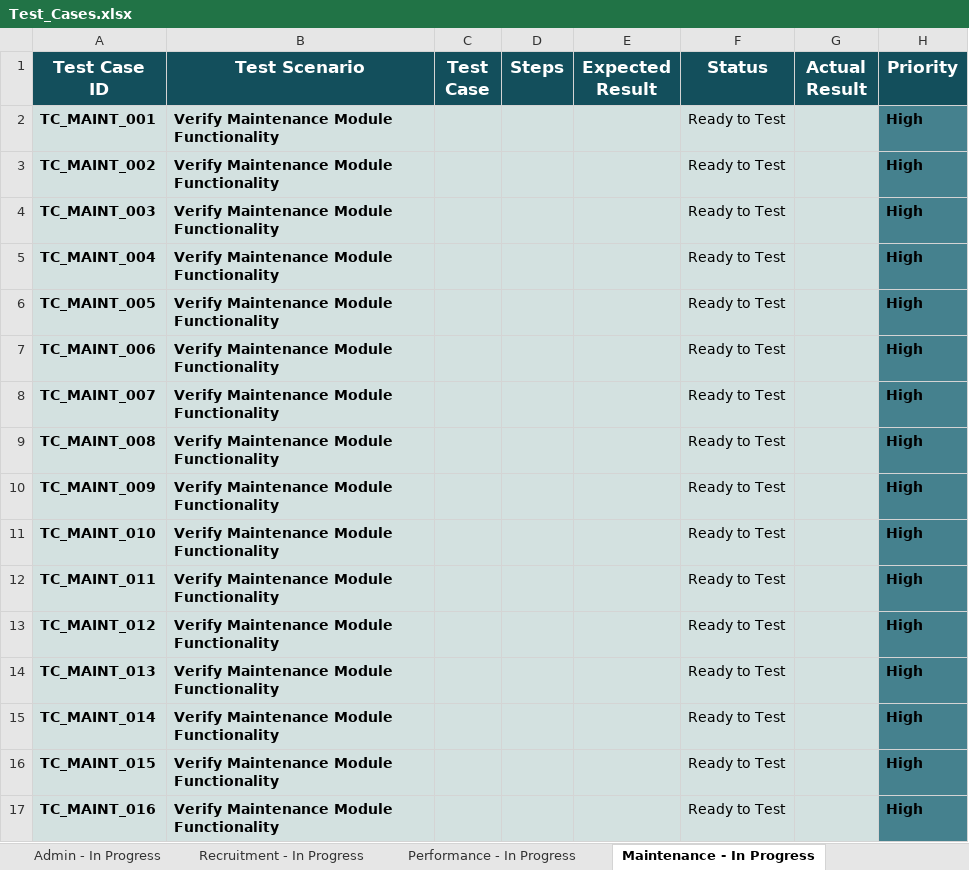
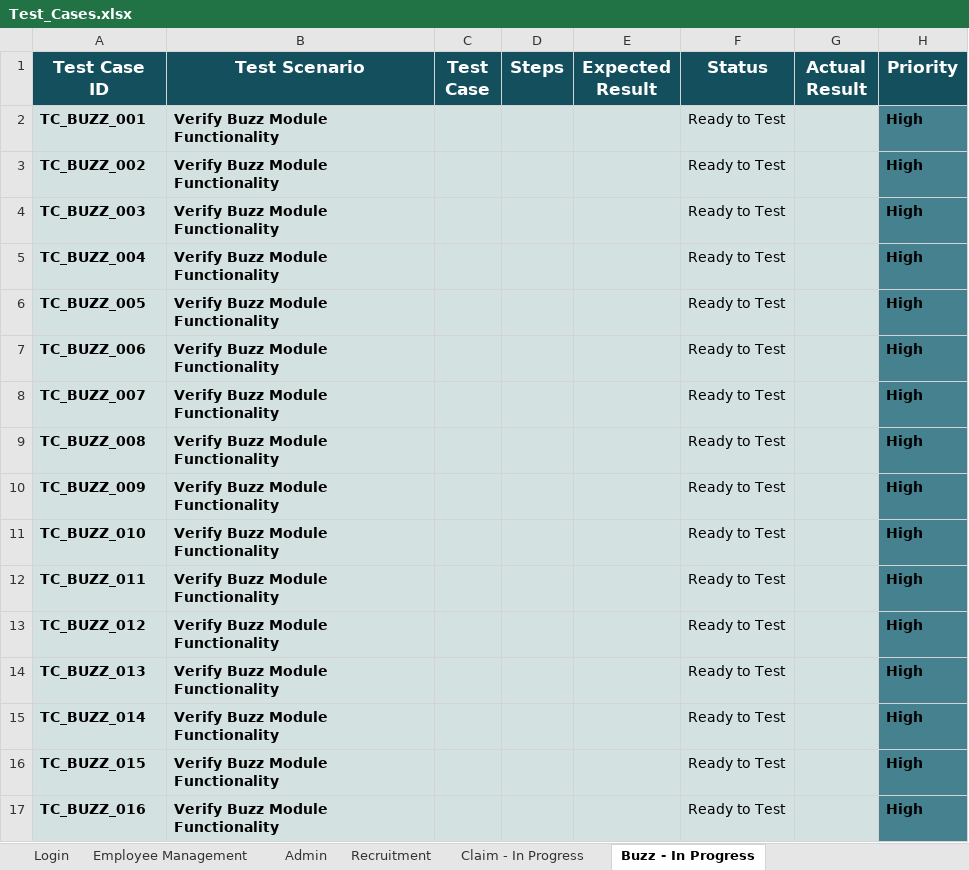
Before and after one commit to adamxngy/OrangeHRM, an Excel workbook: Test_Cases.xlsx, sheet Buzz - In Progress, drawn as a sheet; values as stored, in another font and other column widths than the file's, no borders; conditional formats not drawn; the diff names each change by its address in the sheet, - before the commit and + after, or states it on an @@ line.

```diff
--- a/Test_Cases.xlsx (sheet Buzz - In Progress)
+++ b/Test_Cases.xlsx (sheet Buzz - In Progress)
-sheet tab: Admin - In Progress
+sheet tab: Admin
-sheet tab: Recruitment - In Progress
+sheet tab: Recruitment
-sheet tab: Performance - In Progress
+sheet tab: Claim - In Progress
-sheet tab: Maintenance - In Progress
+sheet tab: Buzz - In Progress
-A2 (Test Case ID): TC_MAINT_001
+A2 (Test Case ID): TC_BUZZ_001
-B2:B17 (Test Scenario): Verify Maintenance Module Functionality
+B2:B17 (Test Scenario): Verify Buzz Module Functionality
-A3 (Test Case ID): TC_MAINT_002
+A3 (Test Case ID): TC_BUZZ_002
-A4 (Test Case ID): TC_MAINT_003
+A4 (Test Case ID): TC_BUZZ_003
-A5 (Test Case ID): TC_MAINT_004
+A5 (Test Case ID): TC_BUZZ_004
-A6 (Test Case ID): TC_MAINT_005
+A6 (Test Case ID): TC_BUZZ_005
-A7 (Test Case ID): TC_MAINT_006
+A7 (Test Case ID): TC_BUZZ_006
-A8 (Test Case ID): TC_MAINT_007
+A8 (Test Case ID): TC_BUZZ_007
-A9 (Test Case ID): TC_MAINT_008
+A9 (Test Case ID): TC_BUZZ_008
-A10 (Test Case ID): TC_MAINT_009
+A10 (Test Case ID): TC_BUZZ_009
-A11 (Test Case ID): TC_MAINT_010
+A11 (Test Case ID): TC_BUZZ_010
-A12 (Test Case ID): TC_MAINT_011
+A12 (Test Case ID): TC_BUZZ_011
-A13 (Test Case ID): TC_MAINT_012
+A13 (Test Case ID): TC_BUZZ_012
-A14 (Test Case ID): TC_MAINT_013
+A14 (Test Case ID): TC_BUZZ_013
-A15 (Test Case ID): TC_MAINT_014
+A15 (Test Case ID): TC_BUZZ_014
-A16 (Test Case ID): TC_MAINT_015
+A16 (Test Case ID): TC_BUZZ_015
-A17 (Test Case ID): TC_MAINT_016
+A17 (Test Case ID): TC_BUZZ_016
```
Also changed, not shown: sheet Admin, sheet Recruitment, sheet Claim - In Progress, sheet Employee Management, sheet Login, other sheet tabs.
